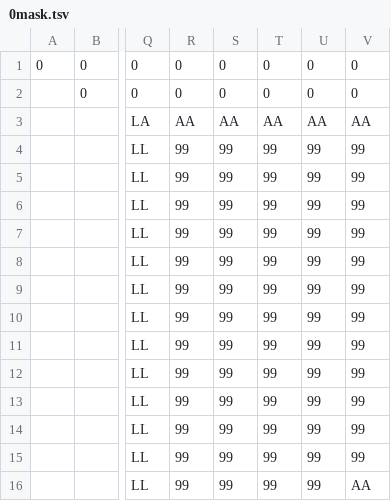
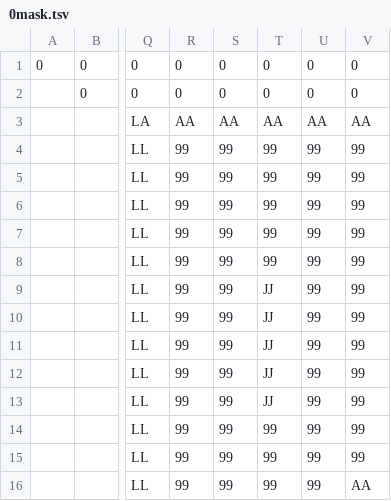
Before and after one commit to dctucker/nimarble, a TSV file: levels/0mask.tsv, drawn as a sheet; only a part is shown, gaps mark what is left out; the diff names each change by its address in the sheet, - before the commit and + after, or states it on an @@ line.

```diff
--- a/levels/0mask.tsv
+++ b/levels/0mask.tsv
-T9:T13: 99
+T9:T13: JJ
```
Also changed, not shown: levels/0.tsv, 3 other files.
